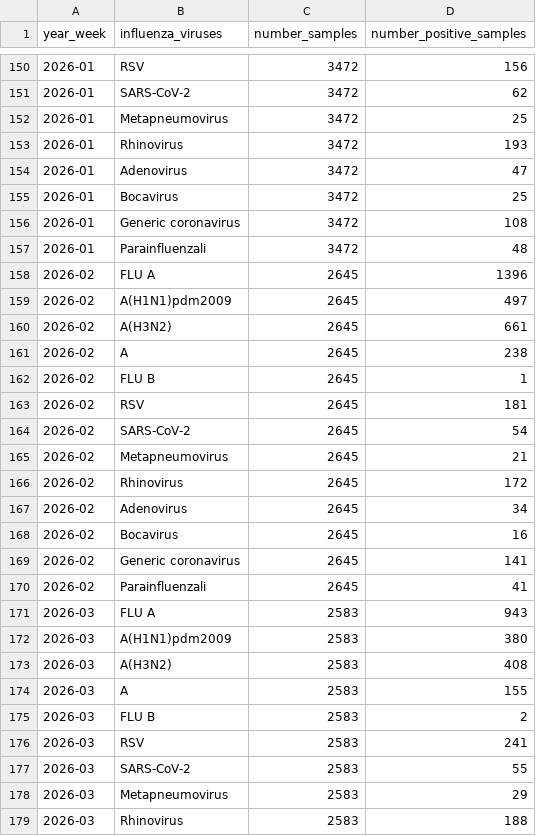
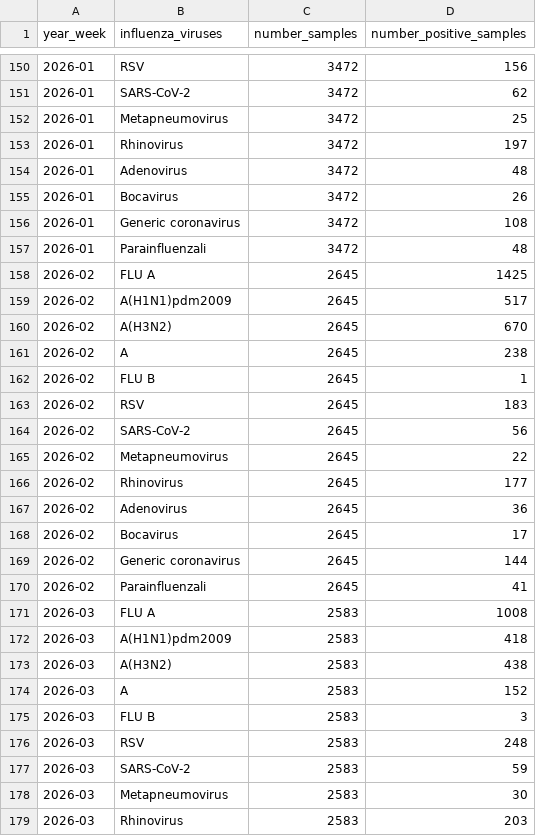
Before and after one commit to fbranda/influnet, a CSV file: flu-season/2025-2026/virological_data/national_typing_subtyping_influenza_viruses.csv, drawn as a sheet; only a part is shown, gaps mark what is left out; the diff covers the shown part only.

Commit message:
Add files via upload

```diff
--- a/flu-season/2025-2026/virological_data/national_typing_subtyping_influenza_viruses.csv
+++ b/flu-season/2025-2026/virological_data/national_typing_subtyping_influenza_viruses.csv
@@ -152,28 +152,28 @@
 "2026-01","Metapneumovirus",3472,25
-"2026-01","Rhinovirus",3472,193
-"2026-01","Adenovirus",3472,47
-"2026-01","Bocavirus",3472,25
+"2026-01","Rhinovirus",3472,197
+"2026-01","Adenovirus",3472,48
+"2026-01","Bocavirus",3472,26
 "2026-01","Generic coronavirus",3472,108
 "2026-01","Parainfluenzali",3472,48
-"2026-02","FLU A",2645,1396
-"2026-02","A(H1N1)pdm2009",2645,497
-"2026-02","A(H3N2)",2645,661
+"2026-02","FLU A",2645,1425
+"2026-02","A(H1N1)pdm2009",2645,517
+"2026-02","A(H3N2)",2645,670
 "2026-02","A",2645,238
 "2026-02","FLU B",2645,1
-"2026-02","RSV",2645,181
-"2026-02","SARS-CoV-2",2645,54
-"2026-02","Metapneumovirus",2645,21
-"2026-02","Rhinovirus",2645,172
-"2026-02","Adenovirus",2645,34
-"2026-02","Bocavirus",2645,16
-"2026-02","Generic coronavirus",2645,141
+"2026-02","RSV",2645,183
+"2026-02","SARS-CoV-2",2645,56
+"2026-02","Metapneumovirus",2645,22
+"2026-02","Rhinovirus",2645,177
+"2026-02","Adenovirus",2645,36
+"2026-02","Bocavirus",2645,17
+"2026-02","Generic coronavirus",2645,144
 "2026-02","Parainfluenzali",2645,41
-"2026-03","FLU A",2583,943
-"2026-03","A(H1N1)pdm2009",2583,380
-"2026-03","A(H3N2)",2583,408
-"2026-03","A",2583,155
-"2026-03","FLU B",2583,2
-"2026-03","RSV",2583,241
-"2026-03","SARS-CoV-2",2583,55
-"2026-03","Metapneumovirus",2583,29
-"2026-03","Rhinovirus",2583,188
+"2026-03","FLU A",2583,1008
+"2026-03","A(H1N1)pdm2009",2583,418
+"2026-03","A(H3N2)",2583,438
+"2026-03","A",2583,152
+"2026-03","FLU B",2583,3
+"2026-03","RSV",2583,248
+"2026-03","SARS-CoV-2",2583,59
+"2026-03","Metapneumovirus",2583,30
+"2026-03","Rhinovirus",2583,203
```
Also changed, not shown: 13 added rows and 46 edited cells elsewhere in this file.
